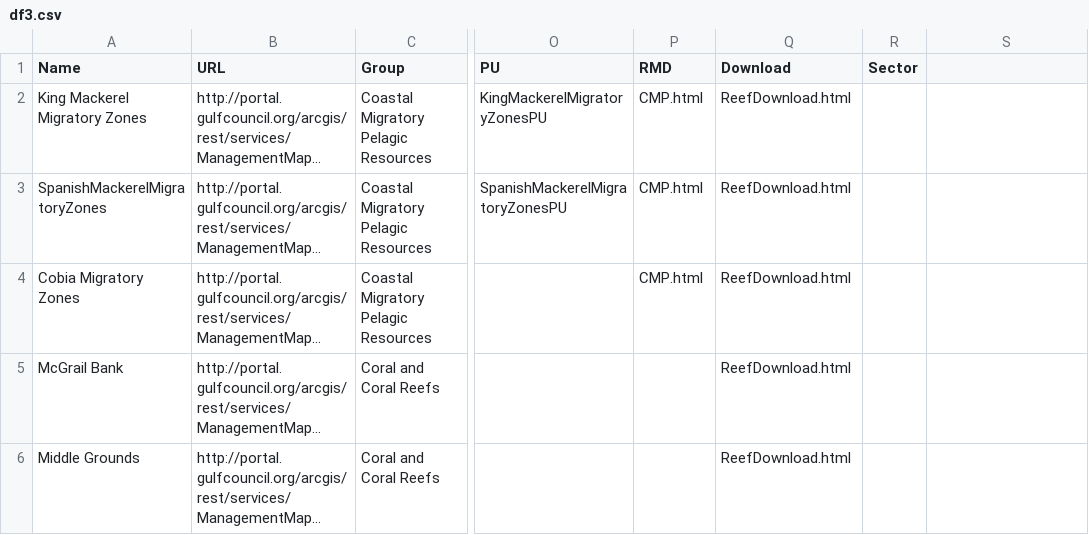
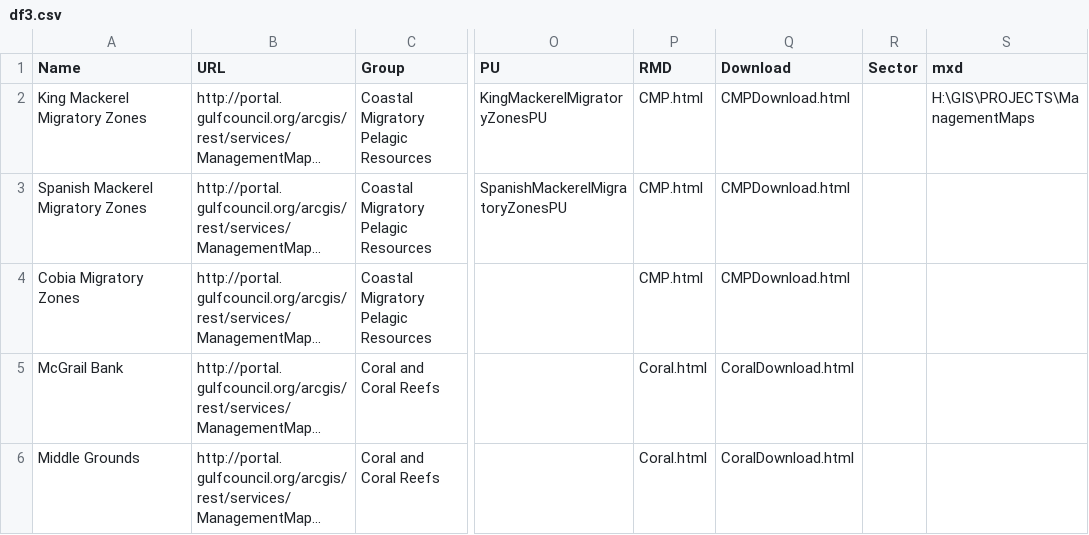
Before and after one commit to jfroeschke/regulationsMap, a CSV file: df3.csv, drawn as a sheet; only a part is shown, gaps mark what is left out; long unchanged cells end in …; the diff covers the shown part only; the diff names each change by its address in the sheet, - before the commit and + after, or states it on an @@ line.

Commit message:
Add draft description and download pages

```diff
--- a/df3.csv
+++ b/df3.csv
-S1: (empty)
+S1: mxd
-Q2:Q4 (Download): ReefDownload.html
+Q2:Q4 (Download): CMPDownload.html
-S2 (mxd): (empty)
+S2 (mxd): H:\GIS\PROJECTS\ManagementMaps
-A3 (Name): SpanishMackerelMigratoryZones
+A3 (Name): Spanish Mackerel Migratory Zones
-P5:P6 (RMD): (empty)
+P5:P6 (RMD): Coral.html
-Q5:Q6 (Download): ReefDownload.html
+Q5:Q6 (Download): CoralDownload.html
```
Also changed, not shown: 1 added row and 16 edited cells elsewhere in this file, 30 other files.
